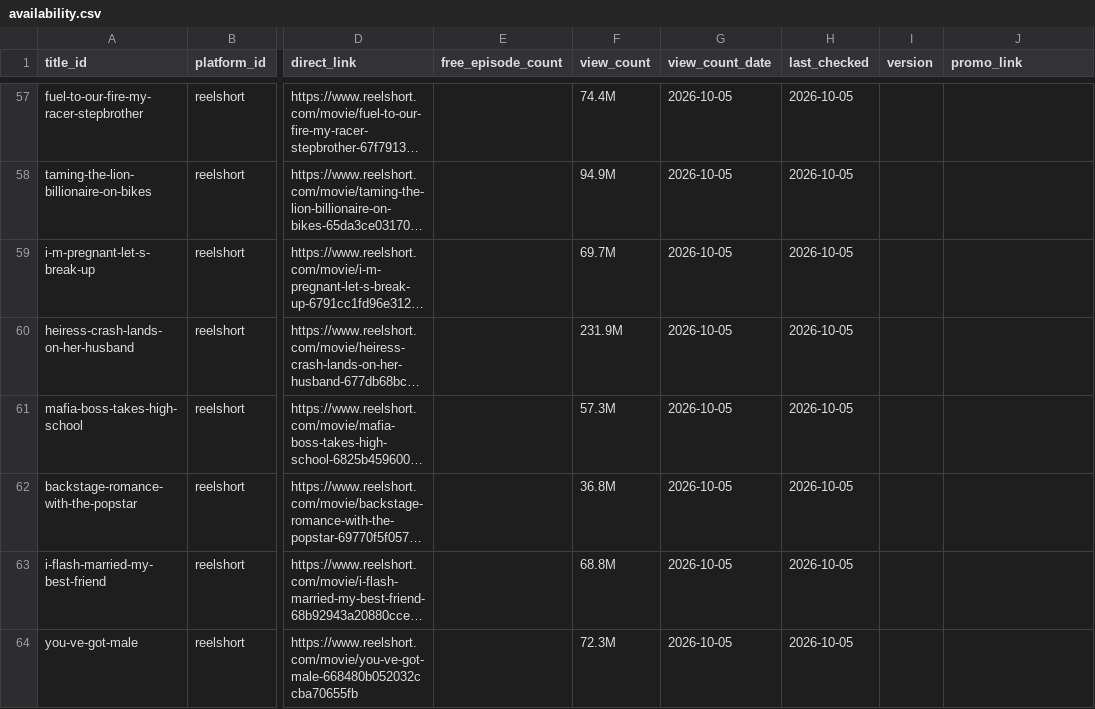
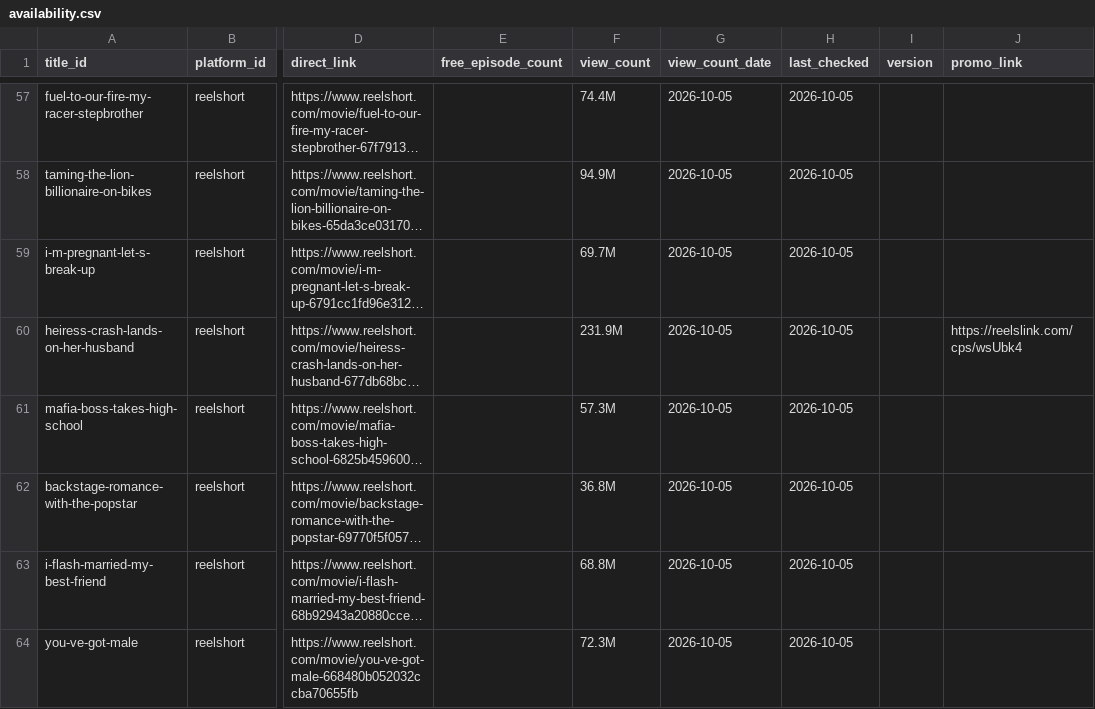
Before and after one commit to Cyanjb/dramaeverafter, a CSV file: data/availability.csv, drawn as a sheet; only a part is shown, gaps mark what is left out; long unchanged cells end in …; the diff covers the shown part only; the diff names each change by its address in the sheet, - before the commit and + after, or states it on an @@ line.

```diff
--- a/data/availability.csv
+++ b/data/availability.csv
-J60 (promo_link): (empty)
+J60 (promo_link): https://reelslink.com/cps/wsUbk4
```
Also changed, not shown: 24 edited cells elsewhere in this file.
